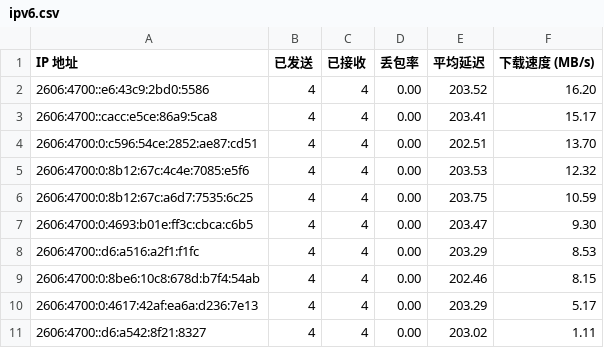
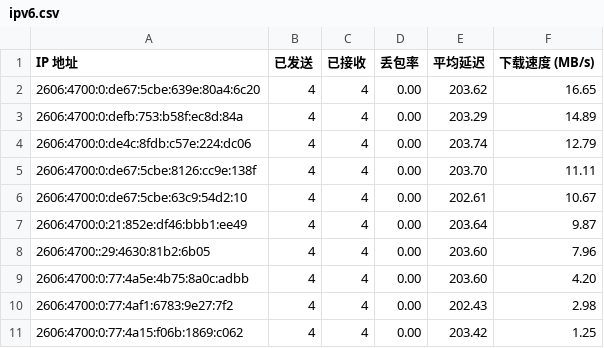
Before and after one commit to qian9008/IPDB, a CSV file: BestCF/ipv6.csv, drawn as a sheet.

Commit message:
Update BestCF/ipv6.csv - 2026-05-07 14:07:51

```diff
--- a/BestCF/ipv6.csv
+++ b/BestCF/ipv6.csv
@@ -1,11 +1,11 @@
 IP 地址,已发送,已接收,丢包率,平均延迟,下载速度 (MB/s)
-2606:4700::e6:43c9:2bd0:5586,4,4,0.00,203.52,16.20
-2606:4700::cacc:e5ce:86a9:5ca8,4,4,0.00,203.41,15.17
-2606:4700:0:c596:54ce:2852:ae87:cd51,4,4,0.00,202.51,13.70
-2606:4700:0:8b12:67c:4c4e:7085:e5f6,4,4,0.00,203.53,12.32
-2606:4700:0:8b12:67c:a6d7:7535:6c25,4,4,0.00,203.75,10.59
-2606:4700:0:4693:b01e:ff3c:cbca:c6b5,4,4,0.00,203.47,9.30
-2606:4700::d6:a516:a2f1:f1fc,4,4,0.00,203.29,8.53
-2606:4700:0:8be6:10c8:678d:b7f4:54ab,4,4,0.00,202.46,8.15
-2606:4700:0:4617:42af:ea6a:d236:7e13,4,4,0.00,203.29,5.17
-2606:4700::d6:a542:8f21:8327,4,4,0.00,203.02,1.11
+2606:4700:0:de67:5cbe:639e:80a4:6c20,4,4,0.00,203.62,16.65
+2606:4700:0:defb:753:b58f:ec8d:84a,4,4,0.00,203.29,14.89
+2606:4700:0:de4c:8fdb:c57e:224:dc06,4,4,0.00,203.74,12.79
+2606:4700:0:de67:5cbe:8126:cc9e:138f,4,4,0.00,203.70,11.11
+2606:4700:0:de67:5cbe:63c9:54d2:10,4,4,0.00,202.61,10.67
+2606:4700:0:21:852e:df46:bbb1:ee49,4,4,0.00,203.64,9.87
+2606:4700::29:4630:81b2:6b05,4,4,0.00,203.60,7.96
+2606:4700:0:77:4a5e:4b75:8a0c:adbb,4,4,0.00,203.60,4.20
+2606:4700:0:77:4af1:6783:9e27:7f2,4,4,0.00,202.43,2.98
+2606:4700:0:77:4a15:f06b:1869:c062,4,4,0.00,203.42,1.25
```
